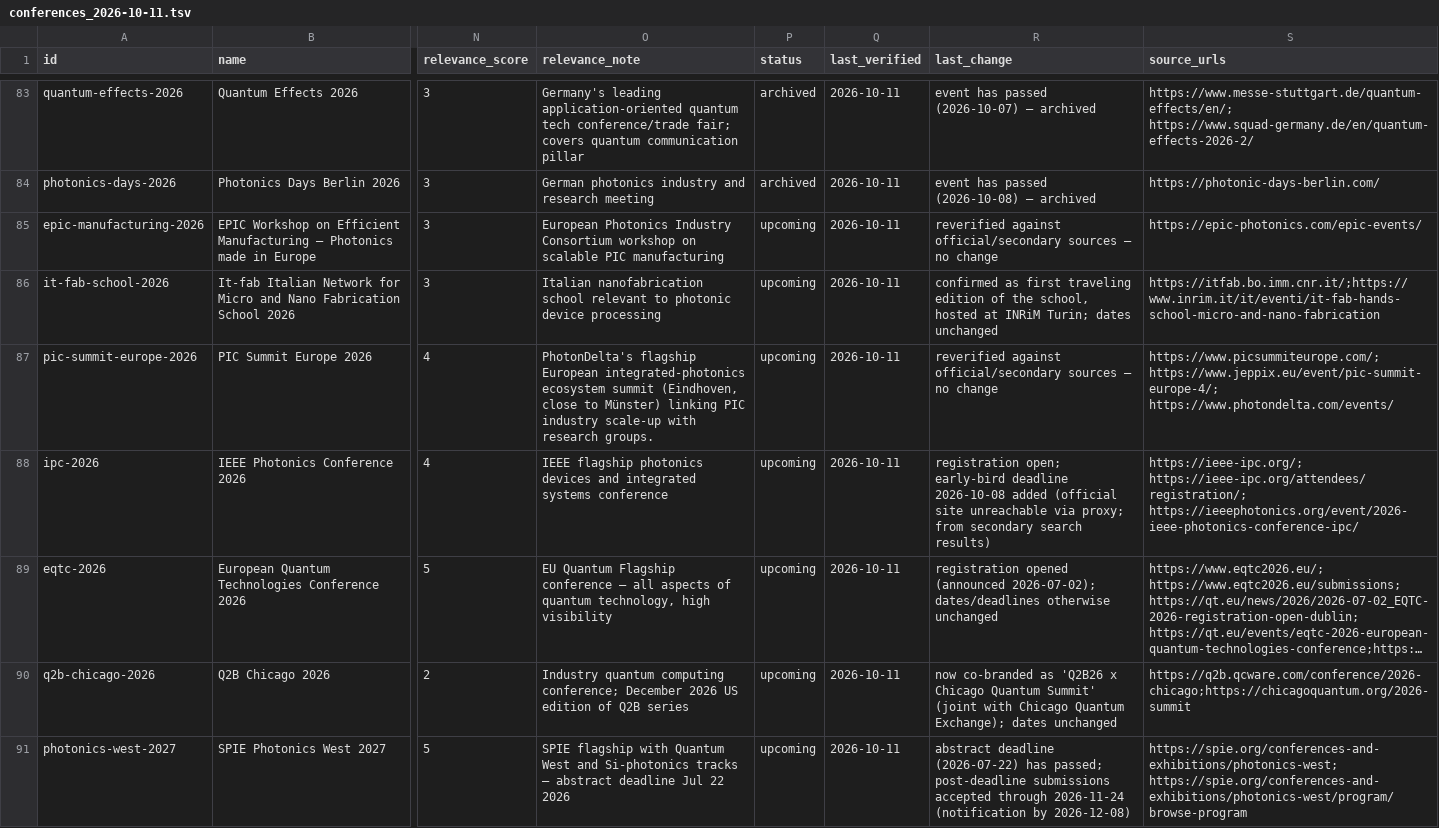
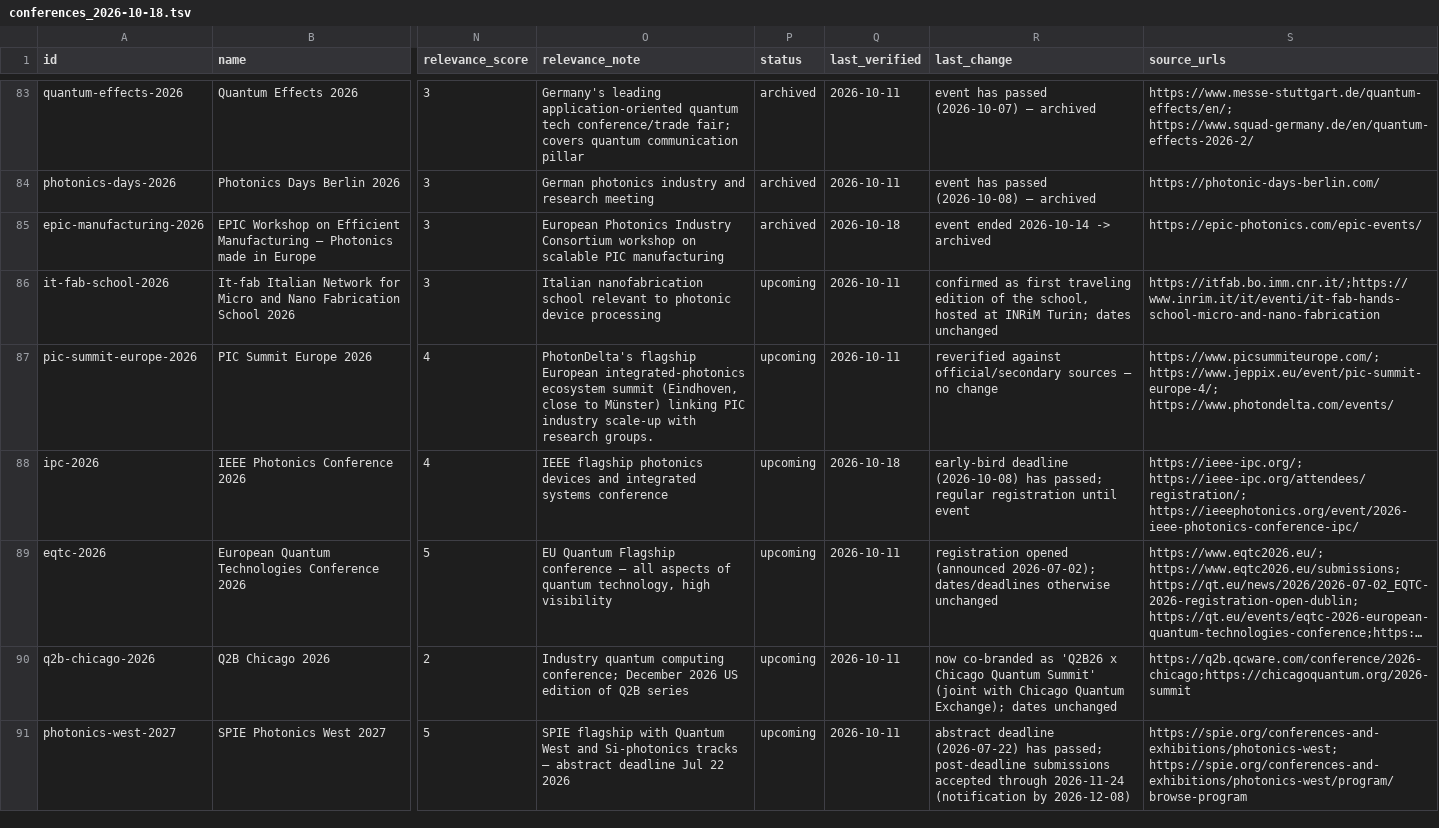
Before and after one commit to munsteraner/conferences, a TSV file: conferences_2026-10-18.tsv (was conferences_2026-10-11.tsv), drawn as a sheet; only a part is shown, gaps mark what is left out; long unchanged cells end in …; the diff covers the shown part only; the diff names each change by its address in the sheet, - before the commit and + after, or states it on an @@ line.

```diff
--- a/conferences_2026-10-11.tsv
+++ b/conferences_2026-10-18.tsv
-P85 (status): upcoming
+P85 (status): archived
-Q85 (last_verified): 2026-10-11
+Q85 (last_verified): 2026-10-18
-R85 (last_change): reverified against official/secondary sources — no change
+R85 (last_change): event ended 2026-10-14 -> archived
-Q88 (last_verified): 2026-10-11
+Q88 (last_verified): 2026-10-18
-R88 (last_change): registration open; early-bird deadline 2026-10-08 added (official site unreachable via proxy; from secondary search results)
+R88 (last_change): early-bird deadline (2026-10-08) has passed; regular registration until event
```
Also changed, not shown: 1 added row and 14 edited cells elsewhere in this file, 3 other files.
